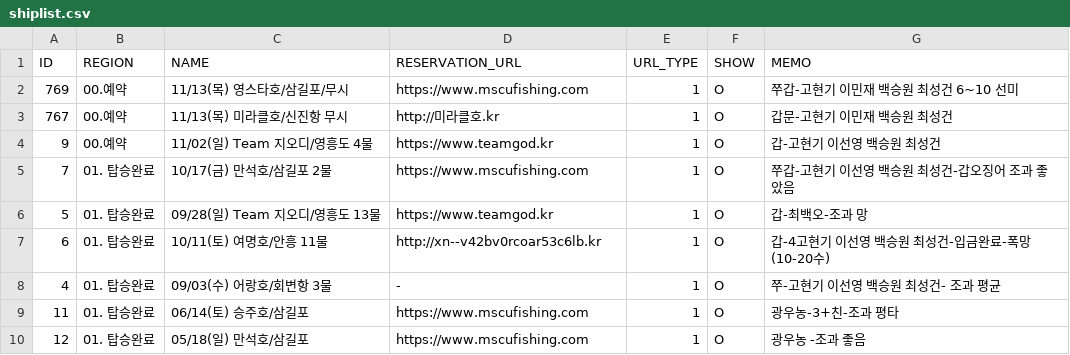
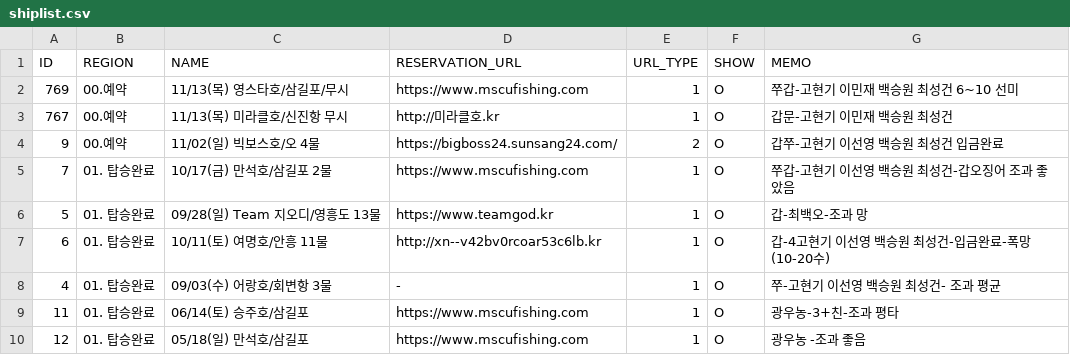
Before and after one commit to seong-geon-choi/ship, a CSV file: shiplist.csv, drawn as a sheet; only a part is shown.

Commit message:
배 목록 업데이트

```diff
--- a/shiplist.csv
+++ b/shiplist.csv
@@ -3,3 +3,3 @@ ID,REGION,NAME,RESERVATION_URL,URL_TYPE,SHOW,MEMO
 767,00.예약,11/13(목) 미라클호/신진항 무시,http://미라클호.kr,1,O,갑문-고현기 이민재 백승원 최성건
-9,00.예약,11/02(일) Team 지오디/영흥도 4물,https://www.teamgod.kr,1,O,갑-고현기 이선영 백승원 최성건
+9,00.예약,11/02(일) 빅보스호/오 4물,https://bigboss24.sunsang24.com/,2,O,갑쭈-고현기 이선영 백승원 최성건 입금완료
 7,01. 탑승완료,10/17(금) 만석호/삼길포 2물,https://www.mscufishing.com,1,O,쭈갑-고현기 이선영 백승원 최성건-갑오징어 조과 좋았음
```
